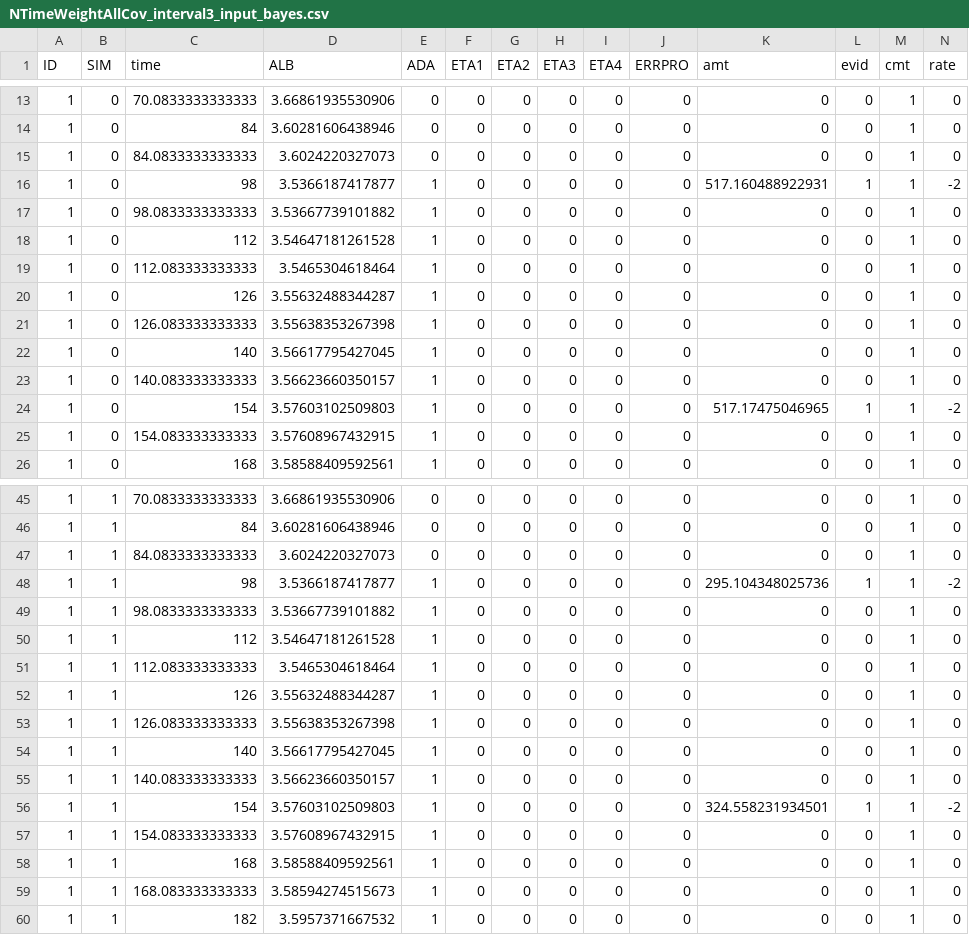
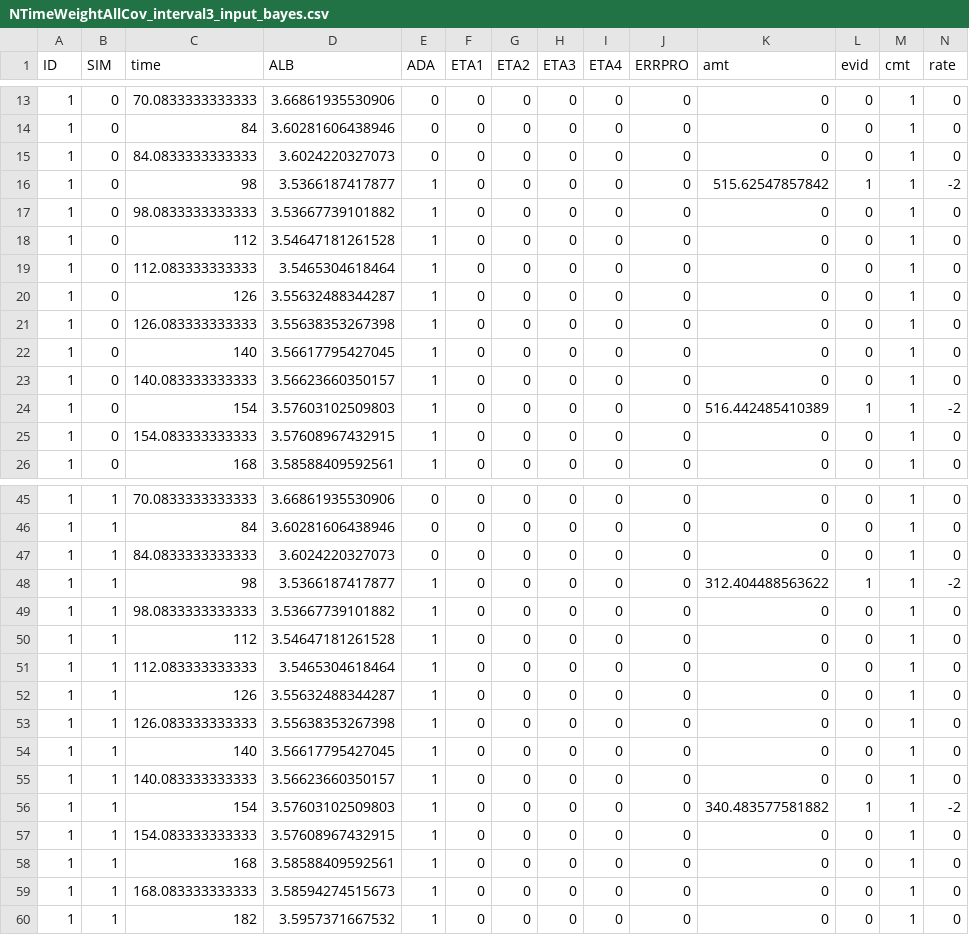
Before and after one commit to wojjy001/infliximab-bayes, a CSV file: Project/SIM1_IND1/NTimeWeightAllCov/NTimeWeightAllCov_interval3_input_bayes.csv, drawn as a sheet; only a part is shown, gaps mark what is left out.

```diff
--- a/Project/SIM1_IND1/NTimeWeightAllCov/NTimeWeightAllCov_interval3_input_bayes.csv
+++ b/Project/SIM1_IND1/NTimeWeightAllCov/NTimeWeightAllCov_interval3_input_bayes.csv
@@ -15,3 +15,3 @@ ID,SIM,time,ALB,ADA,ETA1,ETA2,ETA3,ETA4,ERRPRO,amt,evid,cmt,rate
 1,0,84.0833333333333,3.6024220327073,0,0,0,0,0,0,0,0,1,0
-1,0,98,3.5366187417877,1,0,0,0,0,0,517.160488922931,1,1,-2
+1,0,98,3.5366187417877,1,0,0,0,0,0,515.62547857842,1,1,-2
 1,0,98.0833333333333,3.53667739101882,1,0,0,0,0,0,0,0,1,0
@@ -23,3 +23,3 @@ ID,SIM,time,ALB,ADA,ETA1,ETA2,ETA3,ETA4,ERRPRO,amt,evid,cmt,rate
 1,0,140.083333333333,3.56623660350157,1,0,0,0,0,0,0,0,1,0
-1,0,154,3.57603102509803,1,0,0,0,0,0,517.17475046965,1,1,-2
+1,0,154,3.57603102509803,1,0,0,0,0,0,516.442485410389,1,1,-2
 1,0,154.083333333333,3.57608967432915,1,0,0,0,0,0,0,0,1,0
@@ -47,3 +47,3 @@ ID,SIM,time,ALB,ADA,ETA1,ETA2,ETA3,ETA4,ERRPRO,amt,evid,cmt,rate
 1,1,84.0833333333333,3.6024220327073,0,0,0,0,0,0,0,0,1,0
-1,1,98,3.5366187417877,1,0,0,0,0,0,295.104348025736,1,1,-2
+1,1,98,3.5366187417877,1,0,0,0,0,0,312.404488563622,1,1,-2
 1,1,98.0833333333333,3.53667739101882,1,0,0,0,0,0,0,0,1,0
@@ -55,3 +55,3 @@ ID,SIM,time,ALB,ADA,ETA1,ETA2,ETA3,ETA4,ERRPRO,amt,evid,cmt,rate
 1,1,140.083333333333,3.56623660350157,1,0,0,0,0,0,0,0,1,0
-1,1,154,3.57603102509803,1,0,0,0,0,0,324.558231934501,1,1,-2
+1,1,154,3.57603102509803,1,0,0,0,0,0,340.483577581882,1,1,-2
 1,1,154.083333333333,3.57608967432915,1,0,0,0,0,0,0,0,1,0
```
Also changed, not shown: Project/SIM1_IND1/NTimeWeightAllCov/NTimeWeightAllCov_interval2_bayes_eta.csv, Project/SIM1_IND1/NTimeWeightAllCov/NTimeWeightAllCov_interval2_bayes_sim.csv, 16 other files.
